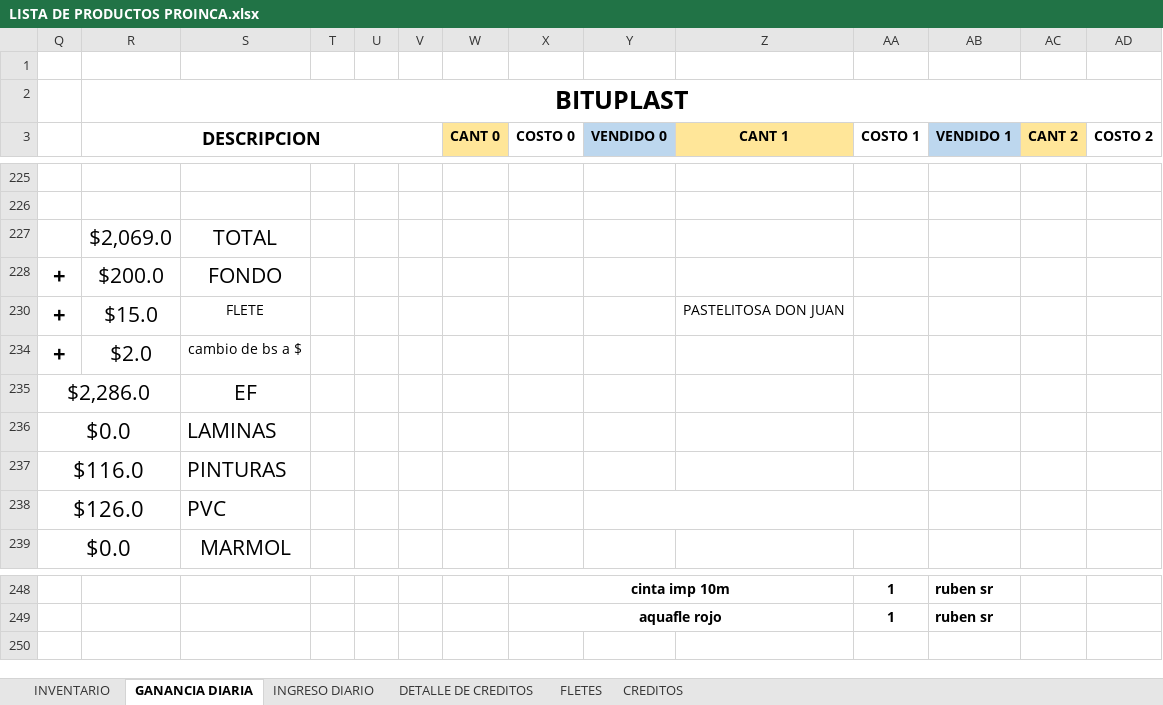
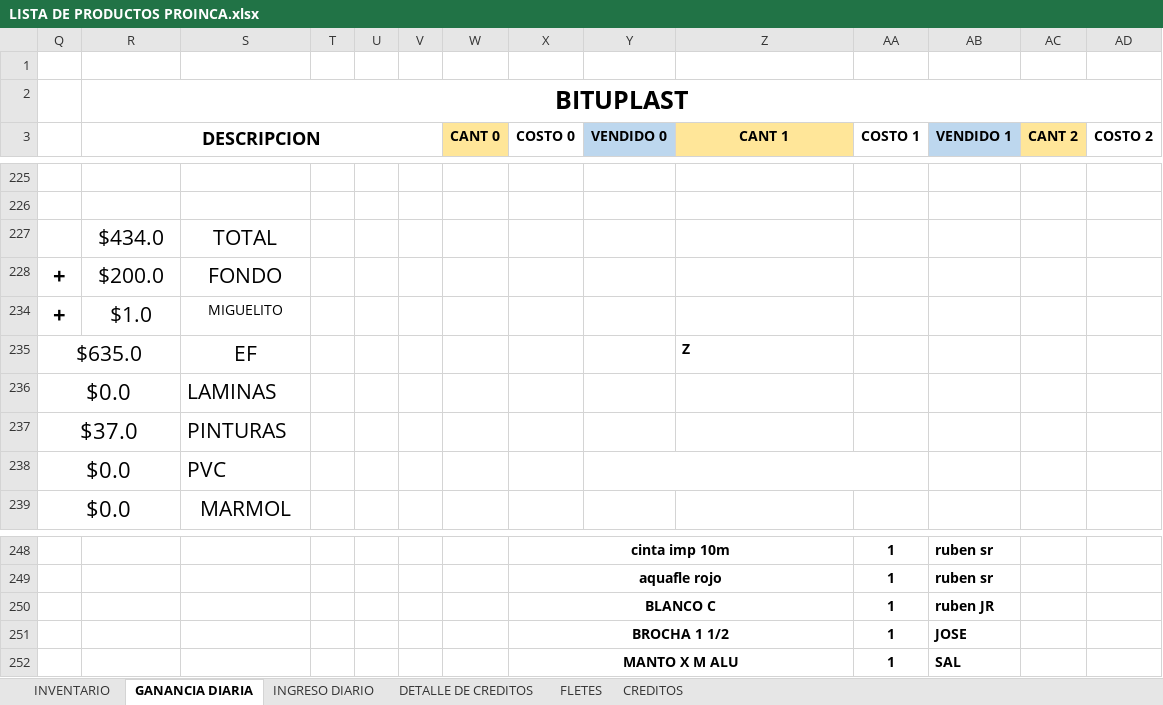
Before and after one commit to JPuente25/Proinca, an Excel workbook: LISTA DE PRODUCTOS PROINCA.xlsx, sheet GANANCIA DIARIA, drawn as a sheet; only a part is shown, gaps mark what is left out; values as stored, in another font and other column widths than the file's, no borders; removed rows and columns are numbered as before the commit, all else as after; rows hold the shown columns only; the diff names each change by its address in the sheet, - before the commit and + after, or states it on an @@ line.

```diff
--- a/LISTA DE PRODUCTOS PROINCA.xlsx (sheet GANANCIA DIARIA)
+++ b/LISTA DE PRODUCTOS PROINCA.xlsx (sheet GANANCIA DIARIA)
-R227 (DESCRIPCION): $2,069.0
+R227 (DESCRIPCION): $434.0
@@ row 230 hidden: + | $15.0 | FLETE |  |  |  |  |  |  | PASTELITOSA DON JUAN @@
-row 234: + | $2.0 | cambio de bs a $
-row 235: $2,286.0 |  | EF
+row 234: + | $1.0 | MIGUELITO
+row 235: $635.0 |  | EF |  |  |  |  |  |  | Z
-Q237: $116.0
+Q237: $37.0
-Q238: $126.0
+Q238: $0.0
+row 250:  |  |  |  |  |  |  | BLANCO C |  |  | 1 | ruben JR
+row 251:  |  |  |  |  |  |  | BROCHA 1 1/2 |  |  | 1 | JOSE
+row 252:  |  |  |  |  |  |  | MANTO X M ALU |  |  | 1 | SAL
```
Also changed, not shown: sheet CREDITOS, sheet INGRESO DIARIO, sheet DETALLE DE CREDITOS, formulas that keep their value.
